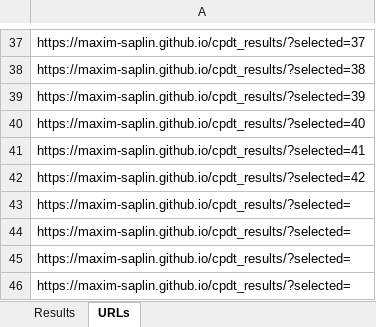
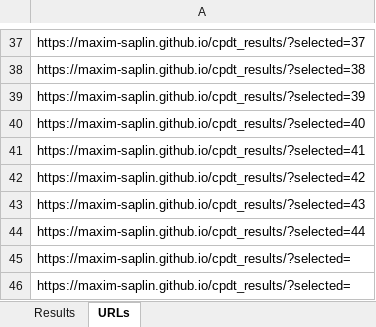
Before and after one commit to maxim-saplin/cpdt_results, an Excel workbook: Results.xlsm, sheet URLs, drawn as a sheet; only a part is shown, gaps mark what is left out; values as stored, in another font and other column widths than the file's, no borders; the diff names each change by its address in the sheet, - before the commit and + after, or states it on an @@ line.

```diff
--- a/Results.xlsm (sheet URLs)
+++ b/Results.xlsm (sheet URLs)
-A43: https://maxim-saplin.github.io/cpdt_results/?selected=
+A43: https://maxim-saplin.github.io/cpdt_results/?selected=43
-A44: https://maxim-saplin.github.io/cpdt_results/?selected=
+A44: https://maxim-saplin.github.io/cpdt_results/?selected=44
```
Also changed, not shown: sheet Results, 2 other files.
